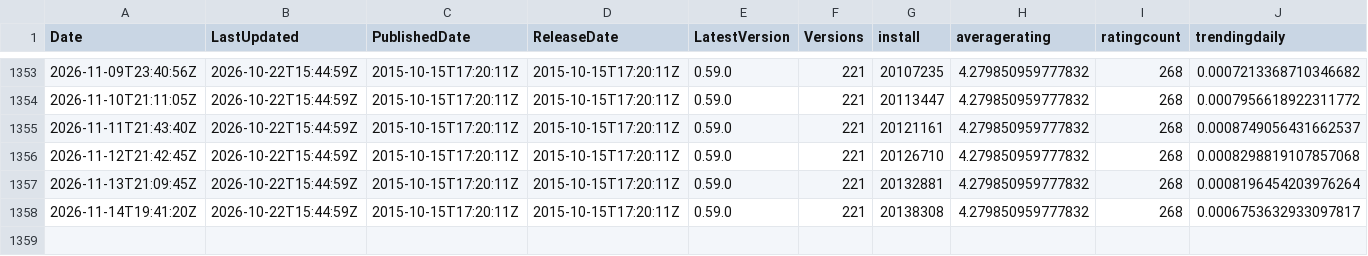
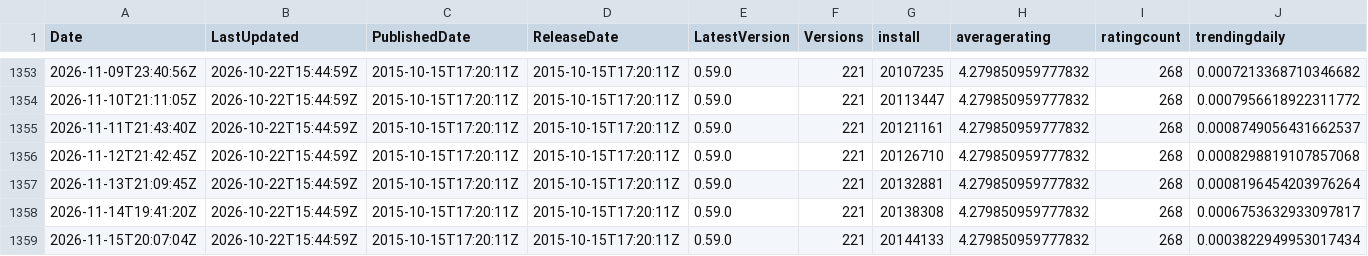
Before and after one commit to hyangah/vscode-go-stats, a CSV file: data/vscode_marketplace.csv, drawn as a sheet; only a part is shown, gaps mark what is left out; rows hold the shown columns only; the diff names each change by its address in the sheet, - before the commit and + after, or states it on an @@ line.

```diff
--- a/data/vscode_marketplace.csv
+++ b/data/vscode_marketplace.csv
+row 1359: 2026-11-15T20:07:04Z | 2026-10-22T15:44:59Z | 2015-10-15T17:20:11Z | 2015-10-15T17:20:11Z | 0.59.0 | 221 | 20144133 | 4.279850959777832 | 268 | 0.0003822949953017434
```
